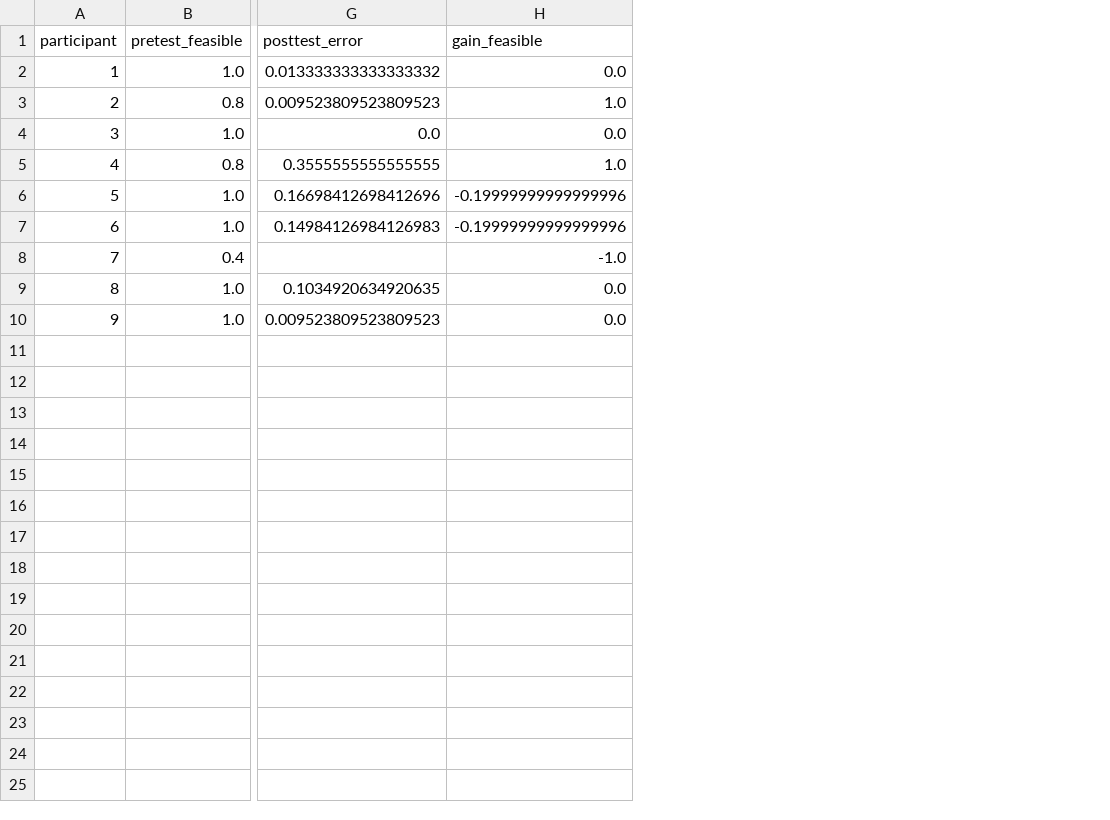
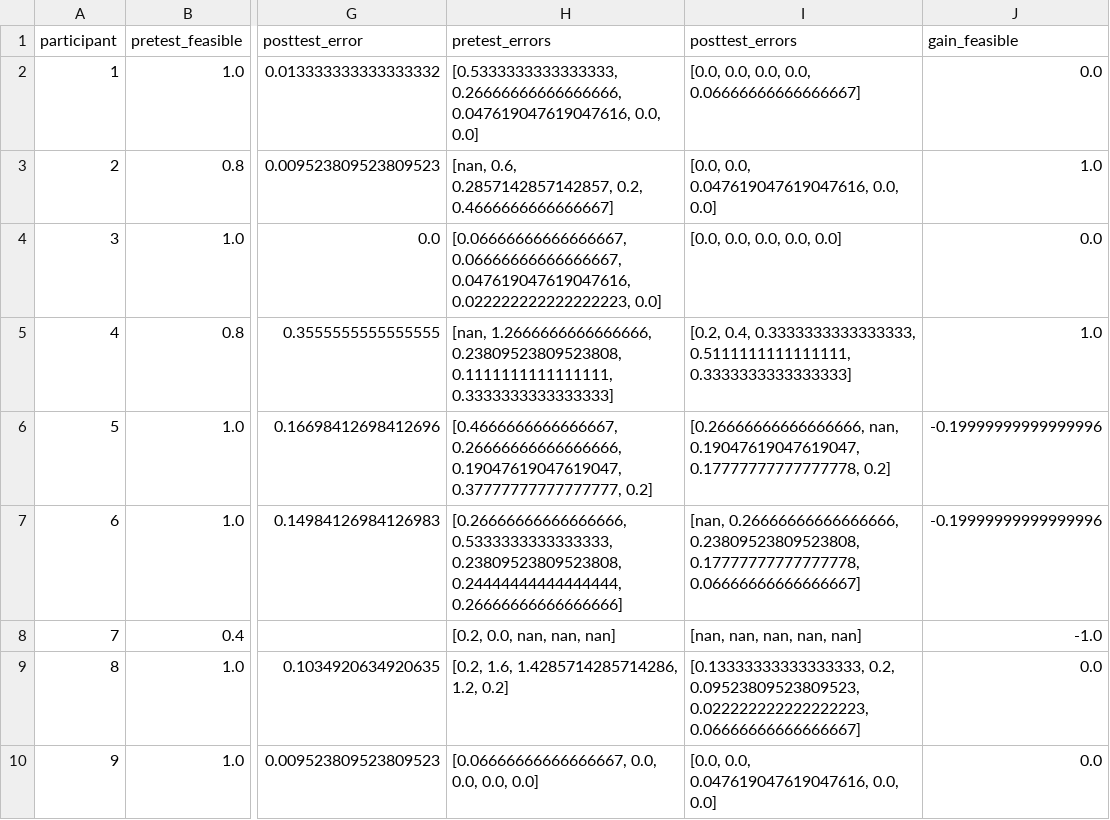
Before and after one commit to utku-norman/justhink-preexp-analysis, a CSV file: analysis/processed_data/justhink21_learning_outcomes.csv, drawn as a sheet; only a part is shown, gaps mark what is left out; the diff names each change by its address in the sheet, - before the commit and + after, or states it on an @@ line.

```diff
--- a/analysis/processed_data/justhink21_learning_outcomes.csv
+++ b/analysis/processed_data/justhink21_learning_outcomes.csv
+column H (pretest_errors), rows 2-10: [0.5333333333333333, 0.26666666666666666, 0.047619047619047616, 0.0, 0.0] | [nan, 0.6, 0.2857142857142857, 0.2, 0.4666666666666667] | [0.06666666666666667, 0.06666666666666667, 0.047619047619047616, 0.022222222222222223, 0.0] | [nan, 1.2666666666666666, 0.23809523809523808, 0.1111111111111111, 0.3333333333333333] | [0.4666666666666667, 0.26666666666666666, 0.19047619047619047, 0.37777777777777777, 0.2] | [0.26666666666666666, 0.5333333333333333, 0.23809523809523808, 0.24444444444444444, 0.26666666666666666] | [0.2, 0.0, nan, nan, nan] | [0.2, 1.6, 1.4285714285714286, 1.2, 0.2] | [0.06666666666666667, 0.0, 0.0, 0.0, 0.0]
+column I (posttest_errors), rows 2-10: [0.0, 0.0, 0.0, 0.0, 0.06666666666666667] | [0.0, 0.0, 0.047619047619047616, 0.0, 0.0] | [0.0, 0.0, 0.0, 0.0, 0.0] | [0.2, 0.4, 0.3333333333333333, 0.5111111111111111, 0.3333333333333333] | [0.26666666666666666, nan, 0.19047619047619047, 0.17777777777777778, 0.2] | [nan, 0.26666666666666666, 0.23809523809523808, 0.17777777777777778, 0.06666666666666667] | [nan, nan, nan, nan, nan] | [0.13333333333333333, 0.2, 0.09523809523809523, 0.022222222222222223, 0.06666666666666667] | [0.0, 0.0, 0.047619047619047616, 0.0, 0.0]
```
Also changed, not shown: 13 other files.
